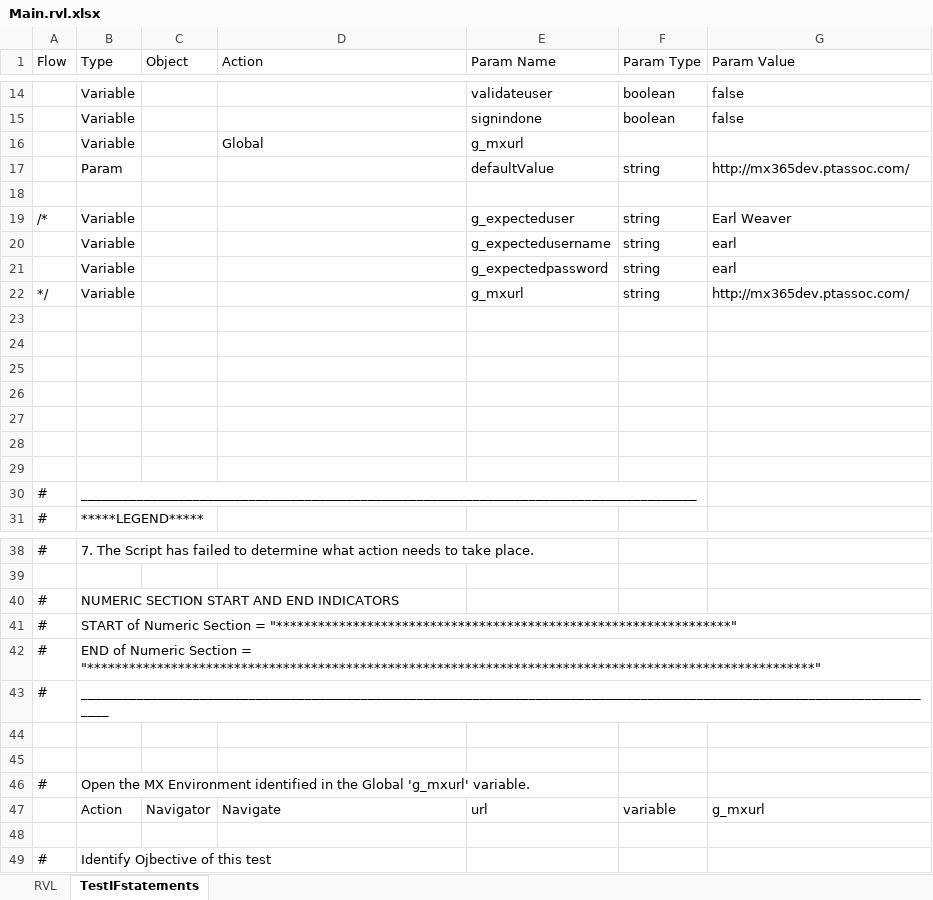
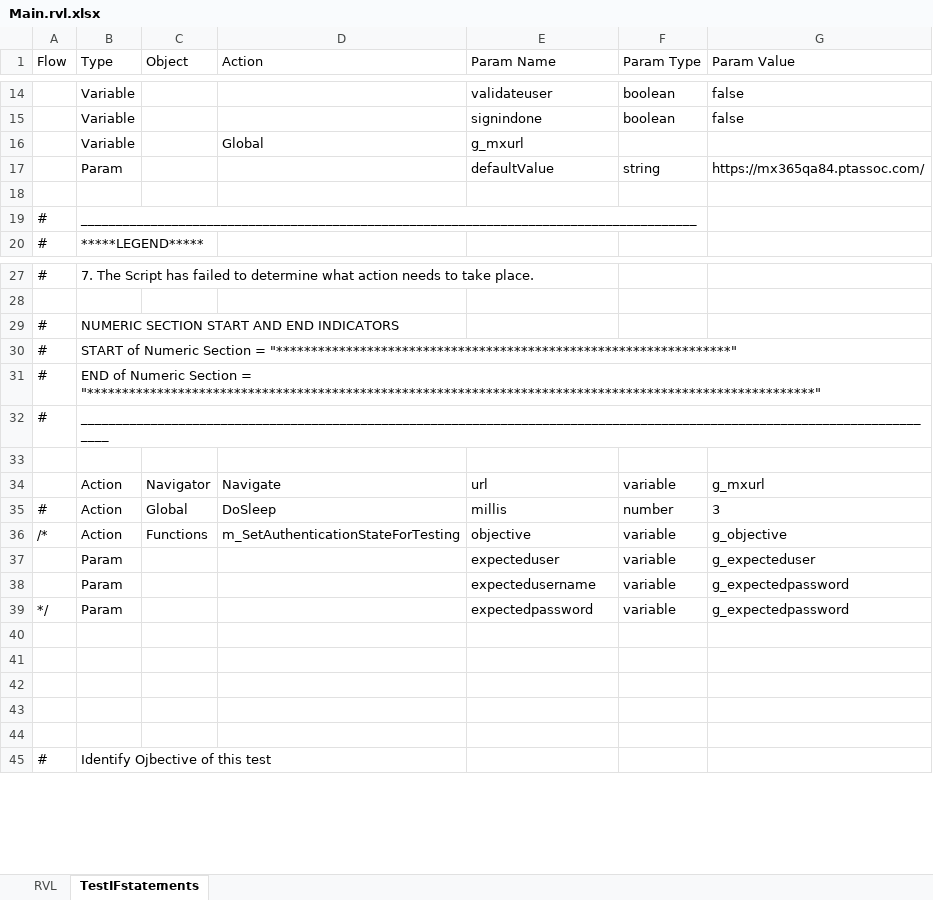
Before and after one commit to ProtechAlliance/MxMasterTest, an Excel workbook: MxMasterTest/UniversalSignIn-Authenticated/Main.rvl.xlsx, sheet TestIFstatements, drawn as a sheet; only a part is shown, gaps mark what is left out; values as stored, in another font and other column widths than the file's, no borders; removed rows and columns are numbered as before the commit, all else as after; the diff covers the shown part only; the diff names each change by its address in the sheet, - before the commit and + after, or states it on an @@ line.

```diff
--- a/MxMasterTest/UniversalSignIn-Authenticated/Main.rvl.xlsx (sheet TestIFstatements)
+++ b/MxMasterTest/UniversalSignIn-Authenticated/Main.rvl.xlsx (sheet TestIFstatements)
-G17 (Param Value): http://mx365dev.ptassoc.com/
+G17 (Param Value): https://mx365qa84.ptassoc.com/
-row 18: (empty)
-row 19: /* | Variable |  |  | g_expecteduser | string | Earl Weaver
-row 20:  | Variable |  |  | g_expectedusername | string | earl
-row 21:  | Variable |  |  | g_expectedpassword | string | earl
-row 22: */ | Variable |  |  | g_mxurl | string | http://mx365dev.ptassoc.com/
-row 23: (empty)
-row 24: (empty)
-row 25: (empty)
-row 26: (empty)
-row 27: (empty)
-row 28: (empty)
+row 34:  | Action | Navigator | Navigate | url | variable | g_mxurl
+row 35: # | Action | Global | DoSleep | millis | number | 3
+row 36: /* | Action | Functions | m_SetAuthenticationStateForTesting | objective | variable | g_objective
+row 37:  | Param |  |  | expecteduser | variable | g_expecteduser
+row 38:  | Param |  |  | expectedusername | variable | g_expectedpassword
+row 39: */ | Param |  |  | expectedpassword | variable | g_expectedpassword
-row 41: # | Open the MX Environment identified in the Global 'g_mxurl' variable.
+row 41: (empty)
-row 42:  | Action | Navigator | Navigate | url | variable | g_mxurl
+row 42: (empty)
+row 43: (empty)
```
Also changed, not shown: 3 added rows, 5 removed rows and 25 edited cells elsewhere in this sheet, sheet RVL.
